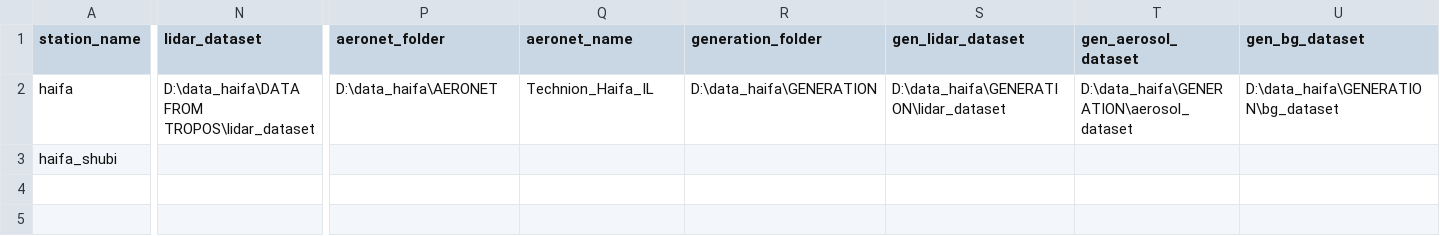
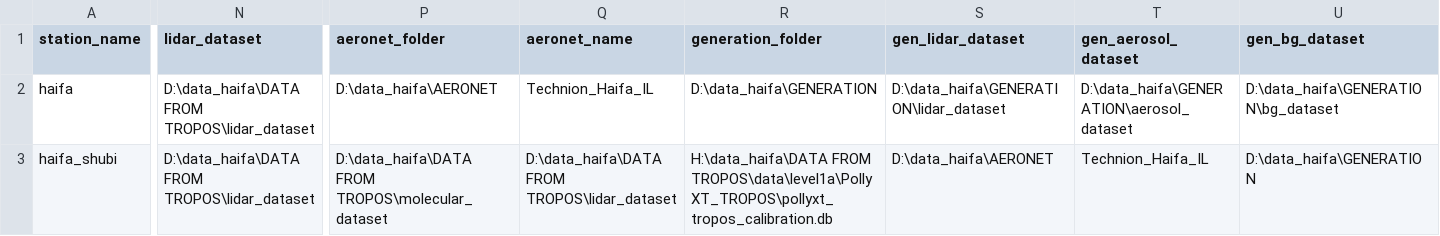
Before and after one commit to Addalin/pyALiDAn, a CSV file: data/stations.csv, drawn as a sheet; only a part is shown, gaps mark what is left out; the diff covers the shown part only; the diff names each change by its address in the sheet, - before the commit and + after, or states it on an @@ line.

```diff
--- a/data/stations.csv
+++ b/data/stations.csv
-N3 (lidar_dataset): (empty)
+N3 (lidar_dataset): D:\data_haifa\DATA FROM TROPOS\lidar_dataset
-P3 (aeronet_folder): (empty)
+P3 (aeronet_folder): D:\data_haifa\DATA FROM TROPOS\molecular_dataset
-Q3 (aeronet_name): (empty)
+Q3 (aeronet_name): D:\data_haifa\DATA FROM TROPOS\lidar_dataset
-R3 (generation_folder): (empty)
+R3 (generation_folder): H:\data_haifa\DATA FROM TROPOS\data\level1a\PollyXT_TROPOS\pollyxt_tropos_calibration.db
-S3 (gen_lidar_dataset): (empty)
+S3 (gen_lidar_dataset): D:\data_haifa\AERONET
-T3 (gen_aerosol_dataset): (empty)
+T3 (gen_aerosol_dataset): Technion_Haifa_IL
-U3 (gen_bg_dataset): (empty)
+U3 (gen_bg_dataset): D:\data_haifa\GENERATION
```
Also changed, not shown: 4 edited cells elsewhere in this file, 7 other files.
